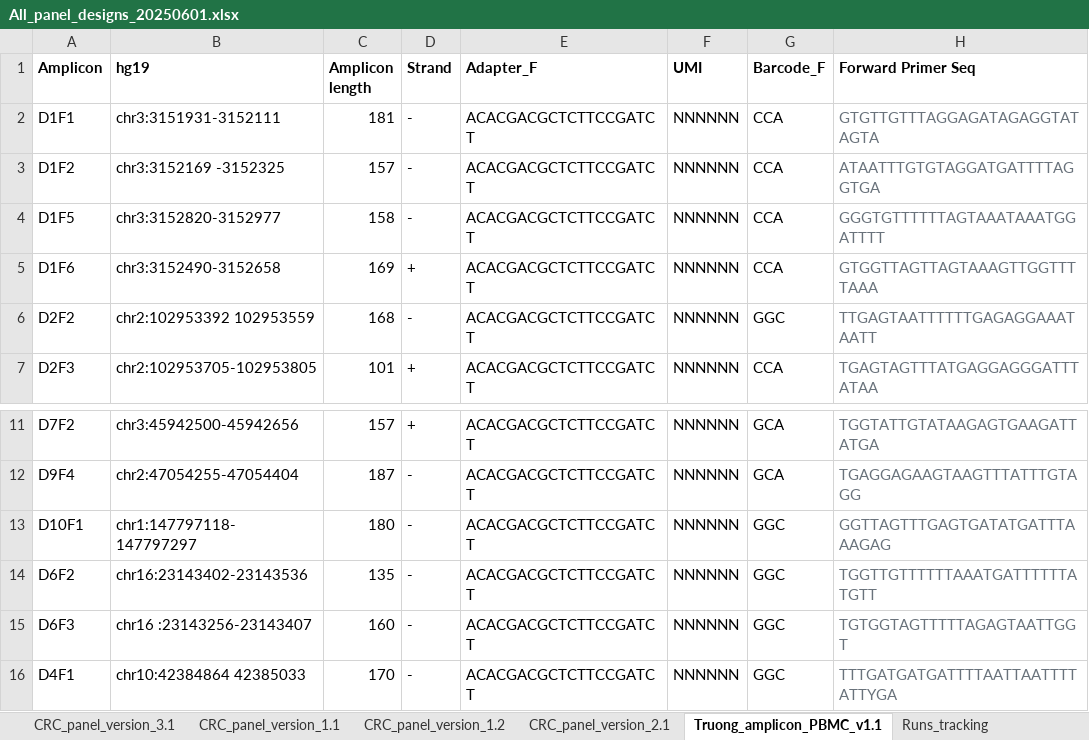
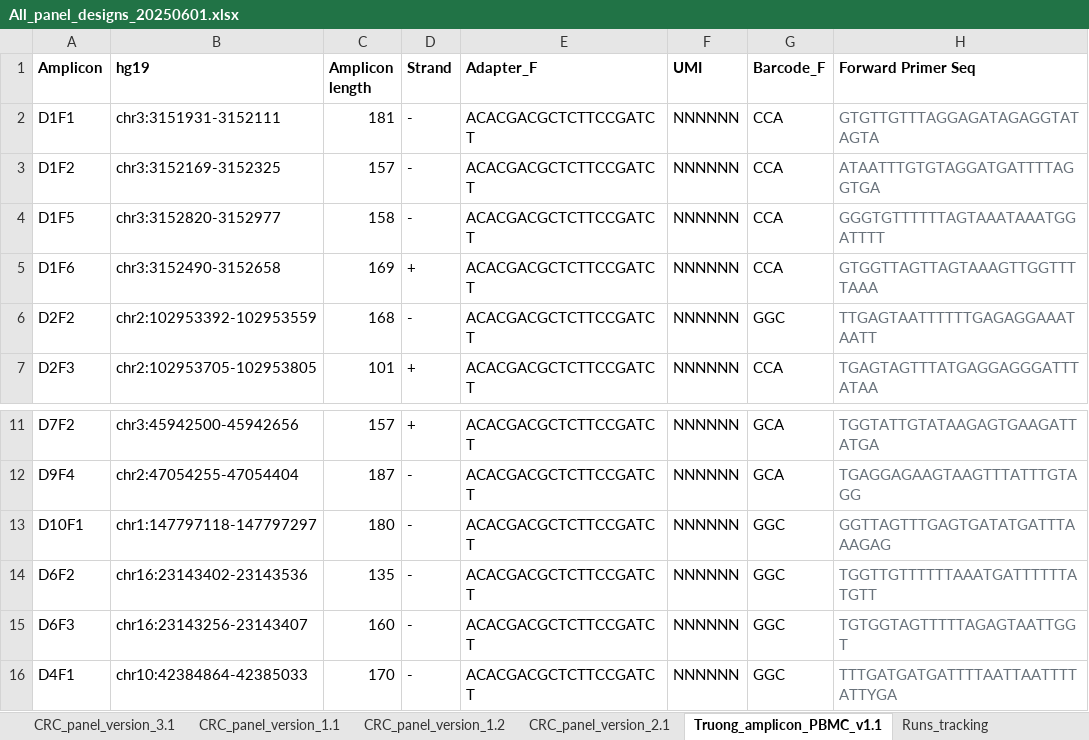
Before and after one commit to hieunguyen4193/ampliconSeq_UMI, an Excel workbook: panel_design/All_panel_designs_20250601.xlsx, sheet Truong_amplicon_PBMC_v1.1, drawn as a sheet; only a part is shown, gaps mark what is left out; values as stored, in another font and other column widths than the file's, no borders; the diff names each change by its address in the sheet, - before the commit and + after, or states it on an @@ line.

Commit message:
finalize data analysis notebooks today

```diff
--- a/panel_design/All_panel_designs_20250601.xlsx (sheet Truong_amplicon_PBMC_v1.1)
+++ b/panel_design/All_panel_designs_20250601.xlsx (sheet Truong_amplicon_PBMC_v1.1)
-B3 (hg19): chr3:3152169 -3152325
+B3 (hg19): chr3:3152169-3152325
-B6 (hg19): chr2:102953392 102953559
+B6 (hg19): chr2:102953392-102953559
-B13 (hg19): chr1:147797118- 147797297
+B13 (hg19): chr1:147797118-147797297
-B15 (hg19): chr16 :23143256-23143407
+B15 (hg19): chr16:23143256-23143407
-B16 (hg19): chr10:42384864 42385033
+B16 (hg19): chr10:42384864-42385033
```
Also changed, not shown: 2 other files.
